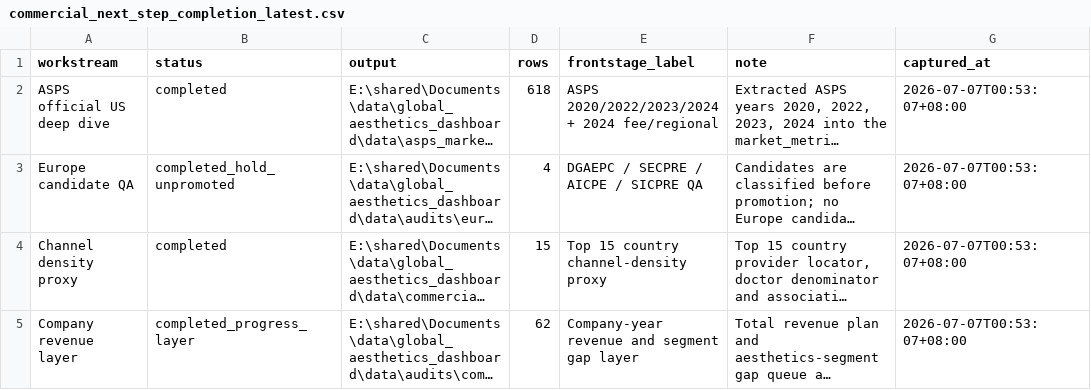
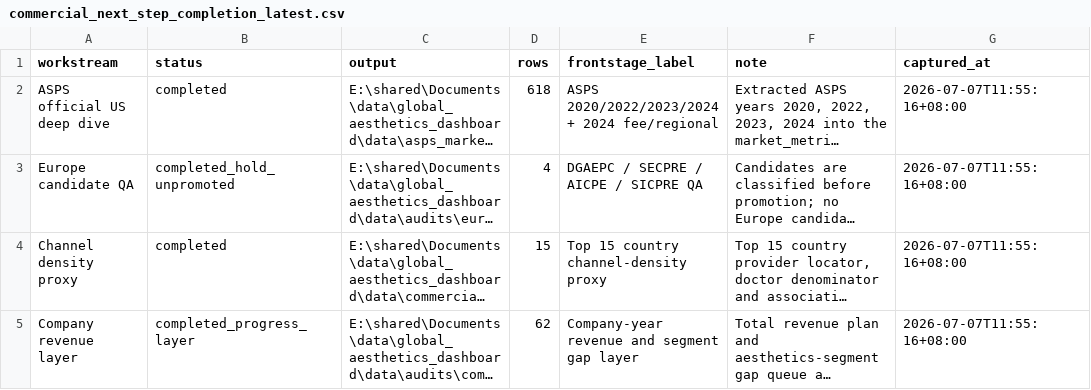
Before and after one commit to Yiseut/GlobalAR, a CSV file: data/audits/commercial_next_step_completion_latest.csv, drawn as a sheet; long unchanged cells end in …; the diff names each change by its address in the sheet, - before the commit and + after, or states it on an @@ line.

```diff
--- a/data/audits/commercial_next_step_completion_latest.csv
+++ b/data/audits/commercial_next_step_completion_latest.csv
-G2:G5 (captured_at): 2026-07-07T00:53:07+08:00
+G2:G5 (captured_at): 2026-07-07T11:55:16+08:00
```
Also changed, not shown: data/audits/company_revenue_collection_plan_latest.csv, data/audits/company_revenue_layer_progress_latest.csv, 11 other files.
